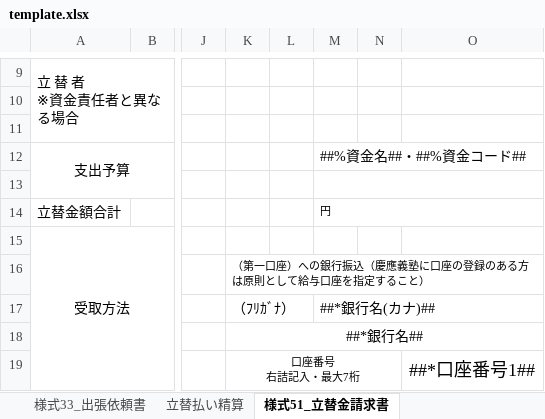
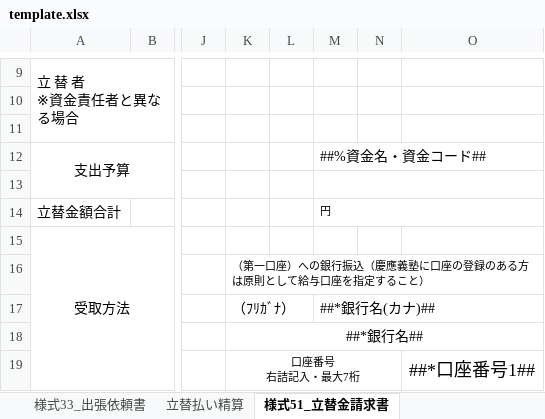
Before and after one commit to ty-foobar/kst-txg, an Excel workbook: template.xlsx, sheet 様式51_立替金請求書, drawn as a sheet; only a part is shown, gaps mark what is left out; values as stored, in another font and other column widths than the file's, no borders; charts and pictures and conditional formats not drawn; the diff names each change by its address in the sheet, - before the commit and + after, or states it on an @@ line.

```diff
--- a/template.xlsx (sheet 様式51_立替金請求書)
+++ b/template.xlsx (sheet 様式51_立替金請求書)
-M12: ##%資金名##・##%資金コード##
+M12: ##%資金名・資金コード##
```
Also changed, not shown: sheet 様式32_出張旅費申請書, charts or pictures, 15 other files.
